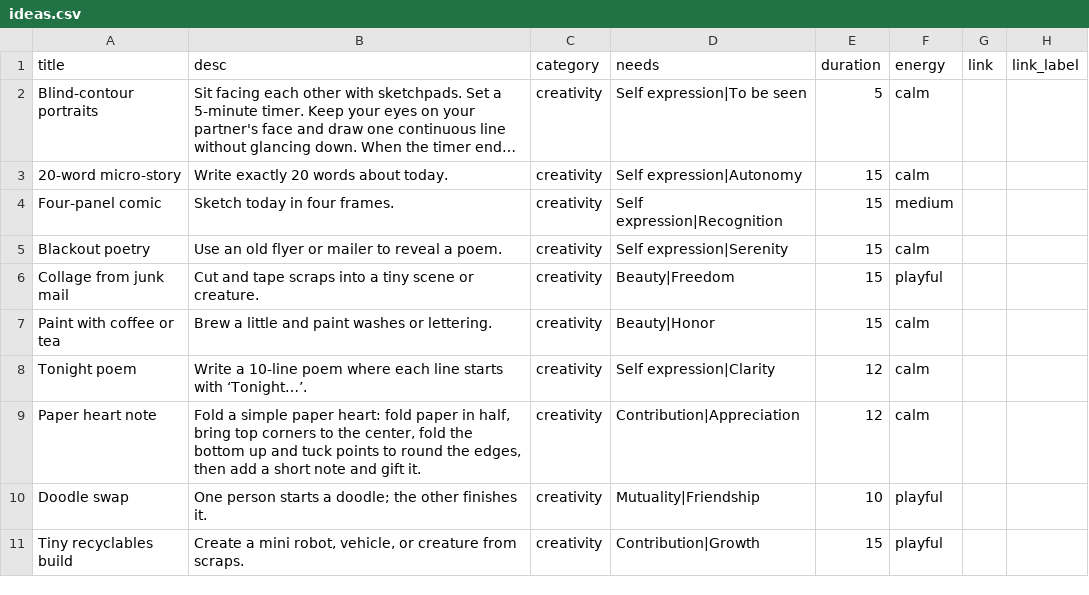
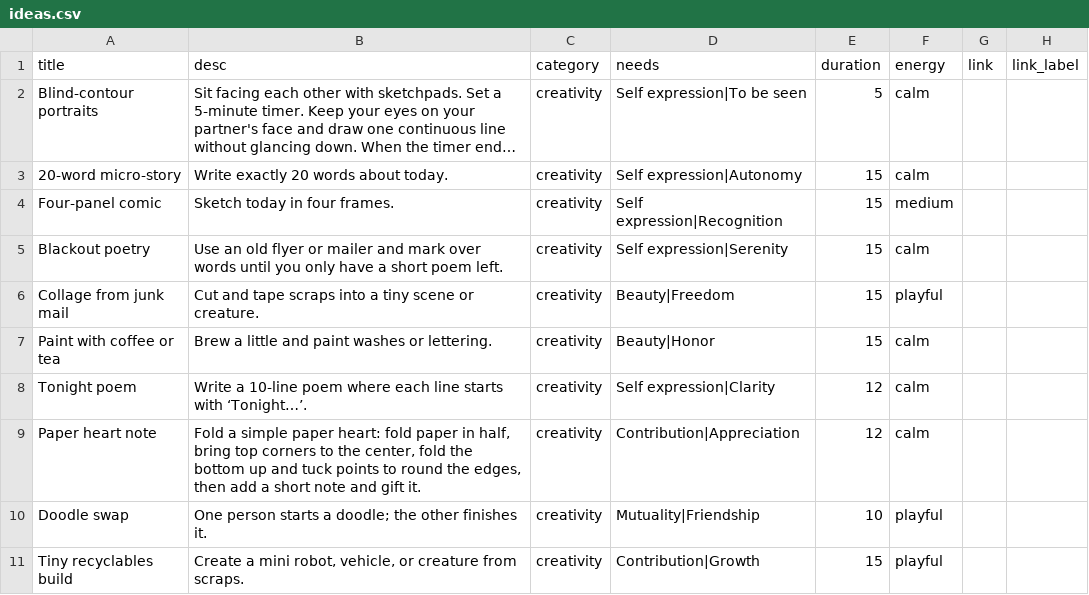
Before and after one commit to natanai/15funs, a CSV file: data/ideas.csv, drawn as a sheet; only a part is shown; long unchanged cells end in …; the diff names each change by its address in the sheet, - before the commit and + after, or states it on an @@ line.

Commit message:
Revise 'Blackout poetry' description
Updated the description of the 'Blackout poetry' idea to clarify the process of creating the poem.

```diff
--- a/data/ideas.csv
+++ b/data/ideas.csv
-B5 (desc): …or mailer to reveal a poem.
+B5 (desc): …or mailer and mark over words until you only have a short poem left.
```
